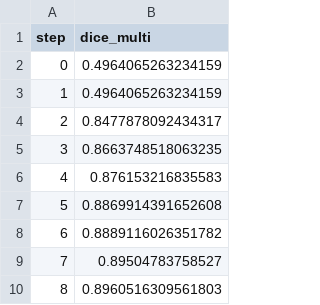
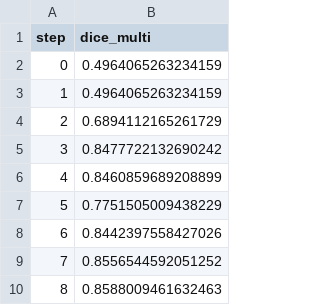
Before and after one commit to iterative/example-get-started-experiments, a TSV file: results/train/plots/metrics/dice_multi.tsv, drawn as a sheet.

Commit message:
Tune train.arch

```diff
--- a/results/train/plots/metrics/dice_multi.tsv
+++ b/results/train/plots/metrics/dice_multi.tsv
@@ -3,8 +3,8 @@ step	dice_multi
 1	0.4964065263234159
-2	0.8477878092434317
-3	0.8663748518063235
-4	0.876153216835583
-5	0.8869914391652608
-6	0.8889116026351782
-7	0.89504783758527
-8	0.8960516309561803
+2	0.6894112165261729
+3	0.8477722132690242
+4	0.8460859689208899
+5	0.7751505009438229
+6	0.8442397558427026
+7	0.8556544592051252
+8	0.8588009461632463
```
Also changed, not shown: results/train/plots/metrics/eval/loss.tsv, results/train/plots/metrics/train/loss.tsv, 17 other files.
